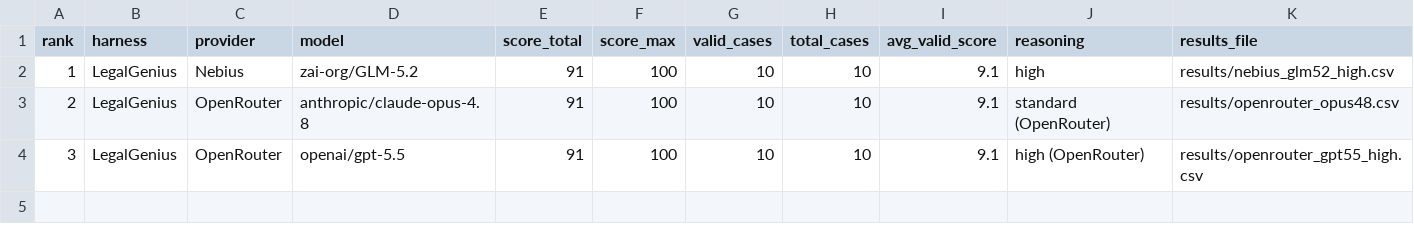
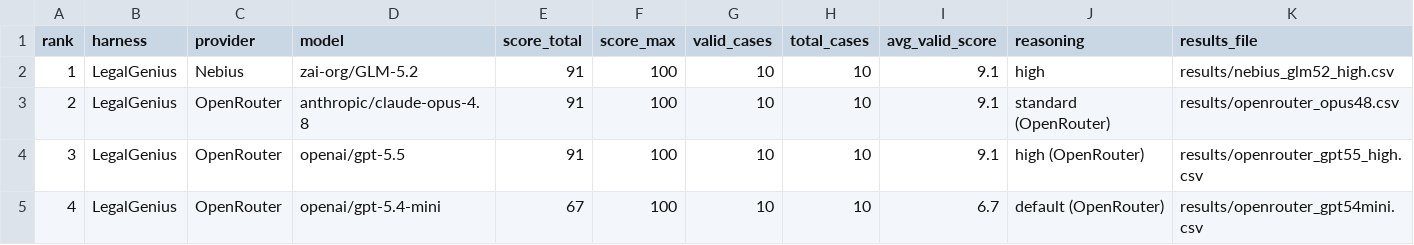
Before and after one commit to sr-networks/legal-benchmark, a CSV file: leaderboard.csv, drawn as a sheet.

```diff
--- a/leaderboard.csv
+++ b/leaderboard.csv
@@ -4 +4,2 @@ rank,harness,provider,model,score_total,score_max,valid_cases,total_cases,avg_va
 3,LegalGenius,OpenRouter,openai/gpt-5.5,91,100,10,10,9.1,high (OpenRouter),results/openrouter_gpt55_high.csv
+4,LegalGenius,OpenRouter,openai/gpt-5.4-mini,67,100,10,10,6.7,default (OpenRouter),results/openrouter_gpt54mini.csv
```
Also changed, not shown: 4 other files.
